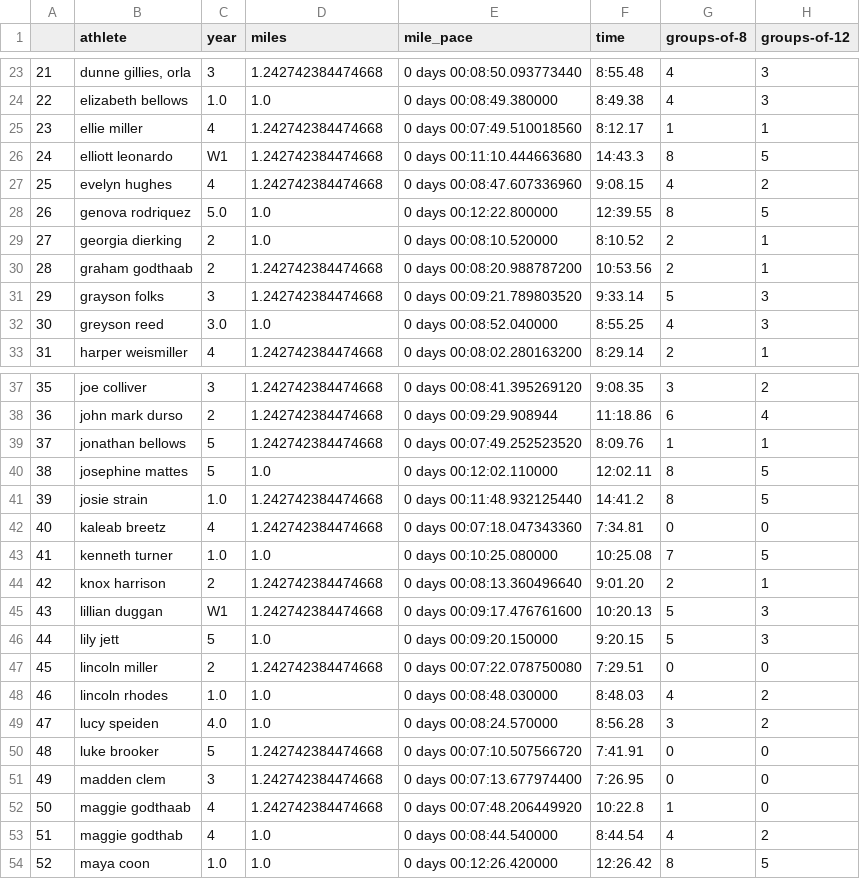
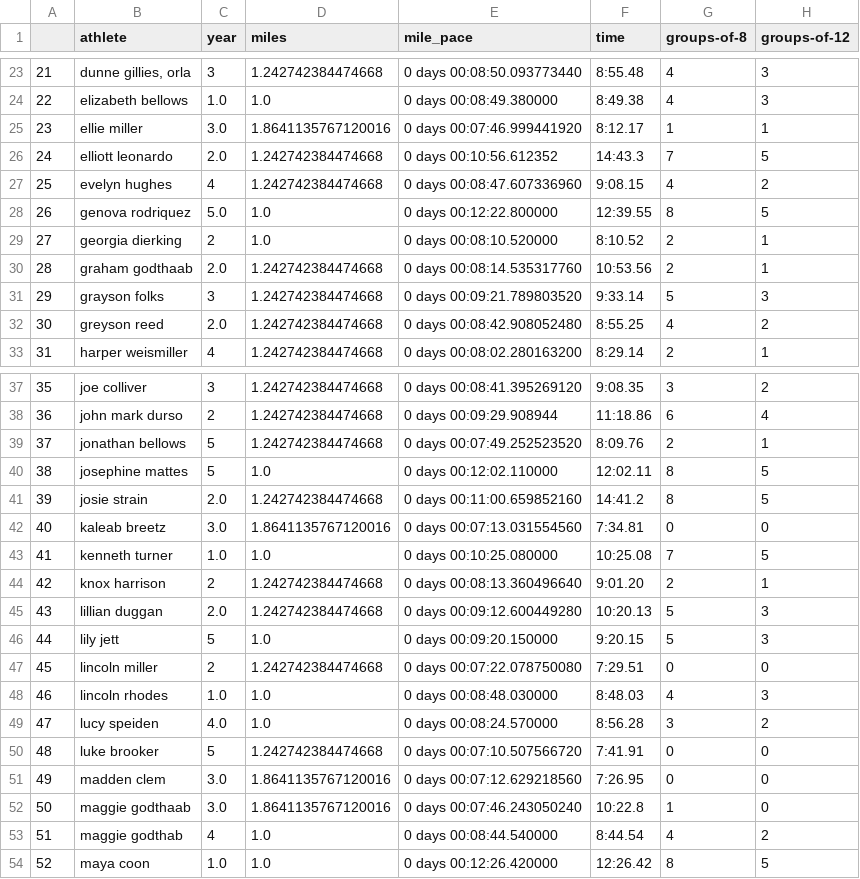
Before and after one commit to tompscanlan/dunn-xc-personal-records, a CSV file: 2021_season_data/besttimes.csv, drawn as a sheet; only a part is shown, gaps mark what is left out; the diff covers the shown part only.

```diff
--- a/2021_season_data/besttimes.csv
+++ b/2021_season_data/besttimes.csv
@@ -24,4 +24,4 @@
 22,elizabeth bellows,1.0,1.0,0 days 00:08:49.380000,8:49.38,4,3
-23,ellie miller,4,1.242742384474668,0 days 00:07:49.510018560,8:12.17,1,1
-24,elliott leonardo,W1,1.242742384474668,0 days 00:11:10.444663680,14:43.3,8,5
+23,ellie miller,3.0,1.8641135767120016,0 days 00:07:46.999441920,8:12.17,1,1
+24,elliott leonardo,2.0,1.242742384474668,0 days 00:10:56.612352,14:43.3,7,5
 25,evelyn hughes,4,1.242742384474668,0 days 00:08:47.607336960,9:08.15,4,2
@@ -29,5 +29,5 @@
 27,georgia dierking,2,1.0,0 days 00:08:10.520000,8:10.52,2,1
-28,graham godthaab,2,1.242742384474668,0 days 00:08:20.988787200,10:53.56,2,1
+28,graham godthaab,2.0,1.242742384474668,0 days 00:08:14.535317760,10:53.56,2,1
 29,grayson folks,3,1.242742384474668,0 days 00:09:21.789803520,9:33.14,5,3
-30,greyson reed,3.0,1.0,0 days 00:08:52.040000,8:55.25,4,3
+30,greyson reed,2.0,1.242742384474668,0 days 00:08:42.908052480,8:55.25,4,2
 31,harper weismiller,4,1.242742384474668,0 days 00:08:02.280163200,8:29.14,2,1
@@ -38,16 +38,16 @@
 36,john mark durso,2,1.242742384474668,0 days 00:09:29.908944,11:18.86,6,4
-37,jonathan bellows,5,1.242742384474668,0 days 00:07:49.252523520,8:09.76,1,1
+37,jonathan bellows,5,1.242742384474668,0 days 00:07:49.252523520,8:09.76,2,1
 38,josephine mattes,5,1.0,0 days 00:12:02.110000,12:02.11,8,5
-39,josie strain,1.0,1.242742384474668,0 days 00:11:48.932125440,14:41.2,8,5
-40,kaleab breetz,4,1.242742384474668,0 days 00:07:18.047343360,7:34.81,0,0
+39,josie strain,2.0,1.242742384474668,0 days 00:11:00.659852160,14:41.2,8,5
+40,kaleab breetz,3.0,1.8641135767120016,0 days 00:07:13.031554560,7:34.81,0,0
 41,kenneth turner,1.0,1.0,0 days 00:10:25.080000,10:25.08,7,5
 42,knox harrison,2,1.242742384474668,0 days 00:08:13.360496640,9:01.20,2,1
-43,lillian duggan,W1,1.242742384474668,0 days 00:09:17.476761600,10:20.13,5,3
+43,lillian duggan,2.0,1.242742384474668,0 days 00:09:12.600449280,10:20.13,5,3
 44,lily jett,5,1.0,0 days 00:09:20.150000,9:20.15,5,3
 45,lincoln miller,2,1.242742384474668,0 days 00:07:22.078750080,7:29.51,0,0
-46,lincoln rhodes,1.0,1.0,0 days 00:08:48.030000,8:48.03,4,2
+46,lincoln rhodes,1.0,1.0,0 days 00:08:48.030000,8:48.03,4,3
 47,lucy speiden,4.0,1.0,0 days 00:08:24.570000,8:56.28,3,2
 48,luke brooker,5,1.242742384474668,0 days 00:07:10.507566720,7:41.91,0,0
-49,madden clem,3,1.242742384474668,0 days 00:07:13.677974400,7:26.95,0,0
-50,maggie godthaab,4,1.242742384474668,0 days 00:07:48.206449920,10:22.8,1,0
+49,madden clem,3.0,1.8641135767120016,0 days 00:07:12.629218560,7:26.95,0,0
+50,maggie godthaab,3.0,1.8641135767120016,0 days 00:07:46.243050240,10:22.8,1,0
 51,maggie godthab,4,1.0,0 days 00:08:44.540000,8:44.54,4,2
```
Also changed, not shown: 19 edited cells elsewhere in this file, 5 other files.
